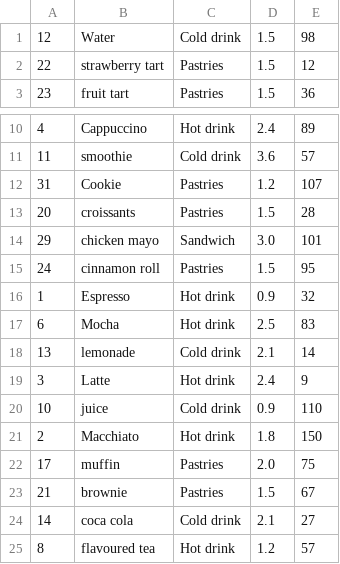
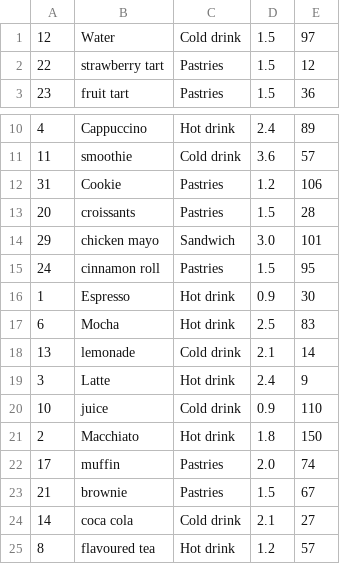
Before and after one commit to nda99/caffeine2, a CSV file: menuItems.csv, drawn as a sheet; only a part is shown, gaps mark what is left out.

```diff
--- a/menuItems.csv
+++ b/menuItems.csv
@@ -1,2 +1,2 @@
-12,Water,Cold drink,1.5,98
+12,Water,Cold drink,1.5,97
 22,strawberry tart,Pastries,1.5,12
@@ -11,3 +11,3 @@
 11,smoothie,Cold drink,3.6,57
-31,Cookie,Pastries,1.2,107
+31,Cookie,Pastries,1.2,106
 20,croissants,Pastries,1.5,28
@@ -15,3 +15,3 @@
 24,cinnamon roll,Pastries,1.5,95
-1,Espresso,Hot drink,0.9,32
+1,Espresso,Hot drink,0.9,30
 6,Mocha,Hot drink,2.5,83
@@ -21,3 +21,3 @@
 2,Macchiato,Hot drink,1.8,150
-17,muffin,Pastries,2.0,75
+17,muffin,Pastries,2.0,74
 21,brownie,Pastries,1.5,67
```
Also changed, not shown: 1 other file.
